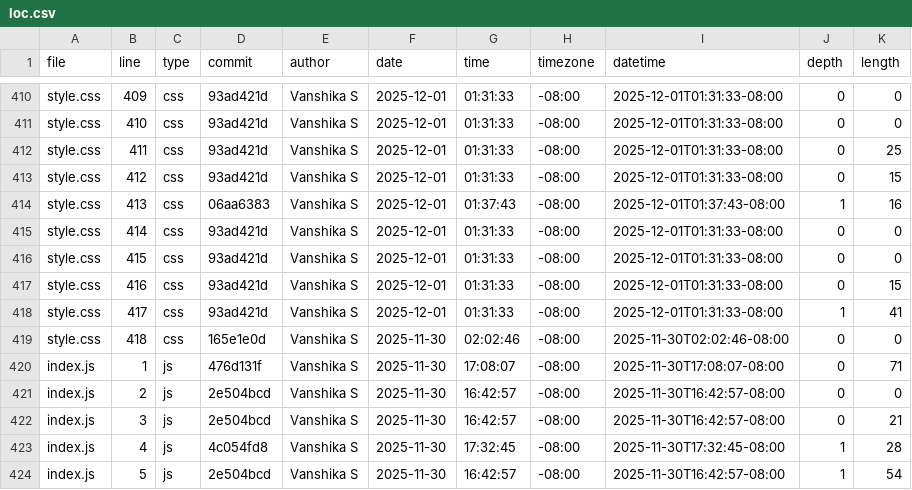
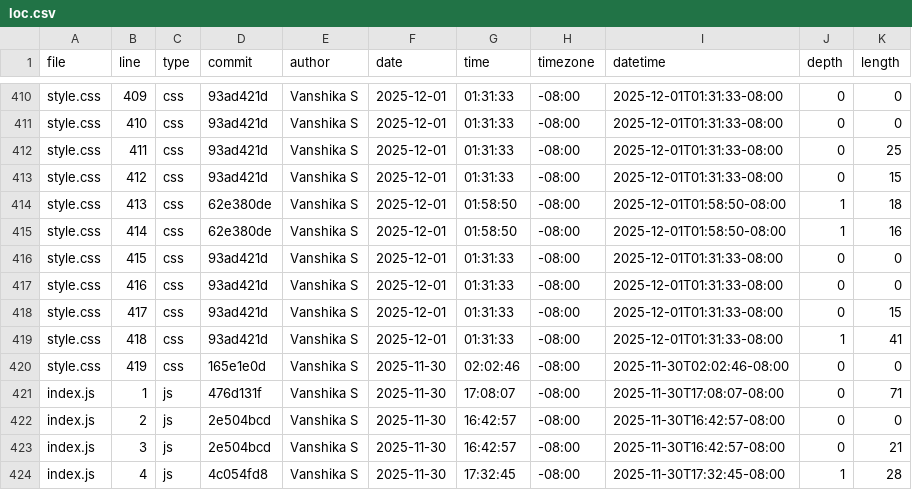
Before and after one commit to vanshika-s/portfolio, a CSV file: meta/loc.csv, drawn as a sheet; only a part is shown, gaps mark what is left out; the shorter side is filled out with more unchanged rows.

```diff
--- a/meta/loc.csv
+++ b/meta/loc.csv
@@ -413,8 +413,9 @@ style.css,411,css,93ad421d,Vanshika S,2025-12-01,01:31:33,-08:00,2025-12-01T01:3
 style.css,412,css,93ad421d,Vanshika S,2025-12-01,01:31:33,-08:00,2025-12-01T01:31:33-08:00,0,15
-style.css,413,css,06aa6383,Vanshika S,2025-12-01,01:37:43,-08:00,2025-12-01T01:37:43-08:00,1,16
-style.css,414,css,93ad421d,Vanshika S,2025-12-01,01:31:33,-08:00,2025-12-01T01:31:33-08:00,0,0
+style.css,413,css,62e380de,Vanshika S,2025-12-01,01:58:50,-08:00,2025-12-01T01:58:50-08:00,1,18
+style.css,414,css,62e380de,Vanshika S,2025-12-01,01:58:50,-08:00,2025-12-01T01:58:50-08:00,1,16
 style.css,415,css,93ad421d,Vanshika S,2025-12-01,01:31:33,-08:00,2025-12-01T01:31:33-08:00,0,0
-style.css,416,css,93ad421d,Vanshika S,2025-12-01,01:31:33,-08:00,2025-12-01T01:31:33-08:00,0,15
-style.css,417,css,93ad421d,Vanshika S,2025-12-01,01:31:33,-08:00,2025-12-01T01:31:33-08:00,1,41
-style.css,418,css,165e1e0d,Vanshika S,2025-11-30,02:02:46,-08:00,2025-11-30T02:02:46-08:00,0,0
+style.css,416,css,93ad421d,Vanshika S,2025-12-01,01:31:33,-08:00,2025-12-01T01:31:33-08:00,0,0
+style.css,417,css,93ad421d,Vanshika S,2025-12-01,01:31:33,-08:00,2025-12-01T01:31:33-08:00,0,15
+style.css,418,css,93ad421d,Vanshika S,2025-12-01,01:31:33,-08:00,2025-12-01T01:31:33-08:00,1,41
+style.css,419,css,165e1e0d,Vanshika S,2025-11-30,02:02:46,-08:00,2025-11-30T02:02:46-08:00,0,0
 index.js,1,js,476d131f,Vanshika S,2025-11-30,17:08:07,-08:00,2025-11-30T17:08:07-08:00,0,71
```
Also changed, not shown: 3 other files.
